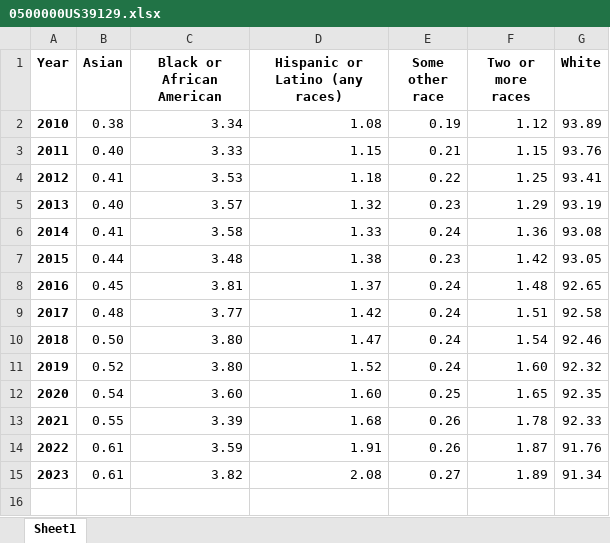
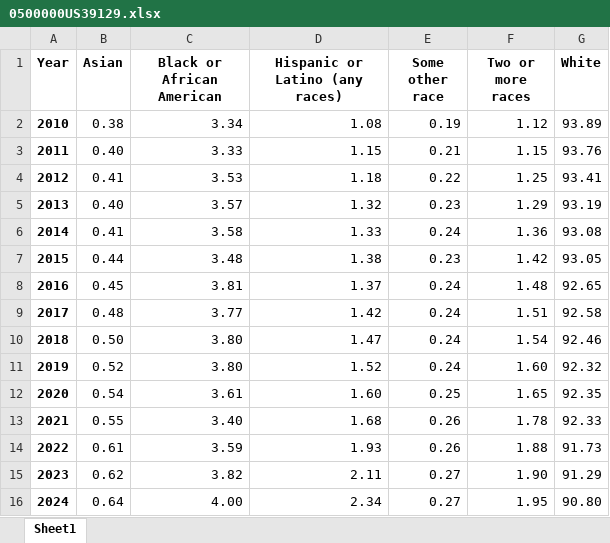
Before and after one commit to morpc-insights/insights-race, an Excel workbook: output_data/charts/0500000US39129.xlsx, sheet Sheet1, drawn as a sheet; values as stored, in another font and other column widths than the file's, no borders; charts and pictures not drawn; removed rows and columns are numbered as before the commit, all else as after; the diff names each change by its address in the sheet, - before the commit and + after, or states it on an @@ line.

```diff
--- a/output_data/charts/0500000US39129.xlsx (sheet Sheet1)
+++ b/output_data/charts/0500000US39129.xlsx (sheet Sheet1)
-C12 (Black or African American): 3.60
+C12 (Black or African American): 3.61
-C13 (Black or African American): 3.39
+C13 (Black or African American): 3.40
-D14 (Hispanic or Latino (any races)): 1.91
+D14 (Hispanic or Latino (any races)): 1.93
-F14 (Two or more races): 1.87
+F14 (Two or more races): 1.88
-G14 (White): 91.76
+G14 (White): 91.73
-row 15: 2023 | 0.61 | 3.82 | 2.08 | 0.27 | 1.89 | 91.34
+row 15: 2023 | 0.62 | 3.82 | 2.11 | 0.27 | 1.90 | 91.29
+row 16: 2024 | 0.64 | 4.00 | 2.34 | 0.27 | 1.95 | 90.80
```
Also changed, not shown: charts or pictures, output_data/charts/0500000US39045.xlsx, output_data/charts/0500000US39049.xlsx, 34 other files.
